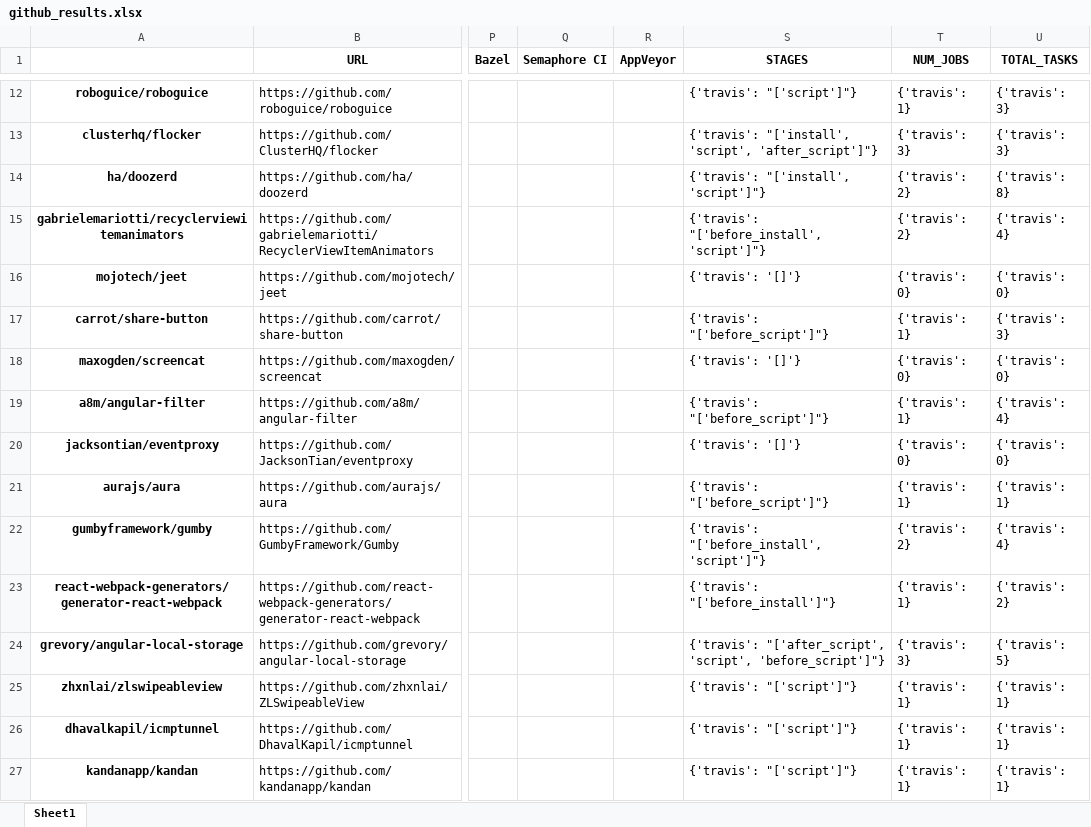
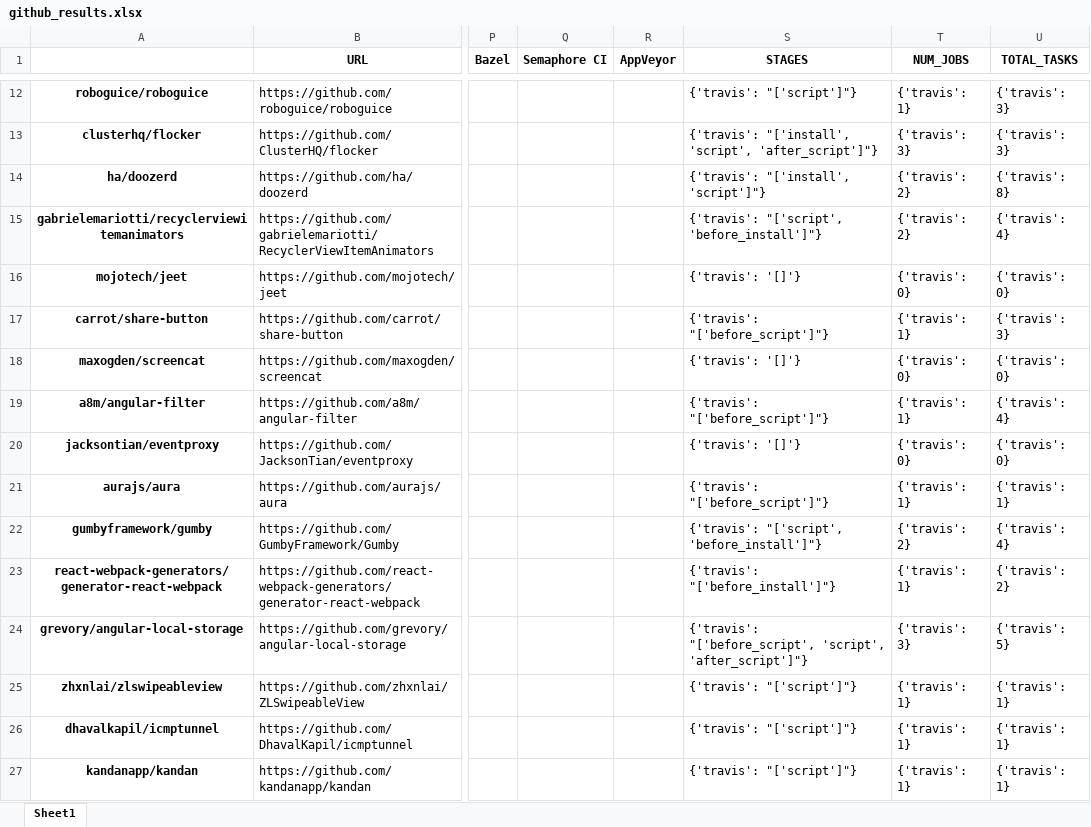
Before and after one commit to jorcontrerasp/BuscadorCIRepos, an Excel workbook: final_results/3/github/github_results.xlsx, sheet Sheet1, drawn as a sheet; only a part is shown, gaps mark what is left out; values as stored, in another font and other column widths than the file's, no borders; the diff covers the shown part only; the diff names each change by its address in the sheet, - before the commit and + after, or states it on an @@ line.

```diff
--- a/final_results/3/github/github_results.xlsx (sheet Sheet1)
+++ b/final_results/3/github/github_results.xlsx (sheet Sheet1)
-S15 (STAGES): {'travis': "['before_install', 'script']"}
+S15 (STAGES): {'travis': "['script', 'before_install']"}
-S22 (STAGES): {'travis': "['before_install', 'script']"}
+S22 (STAGES): {'travis': "['script', 'before_install']"}
-S24 (STAGES): {'travis': "['after_script', 'script', 'before_script']"}
+S24 (STAGES): {'travis': "['before_script', 'script', 'after_script']"}
```
Also changed, not shown: 3 added rows and 24 edited cells elsewhere in this sheet, final_results/1/github/github_language_statistics.xlsx, final_results/1/github/github_results.xlsx, 22 other files.
